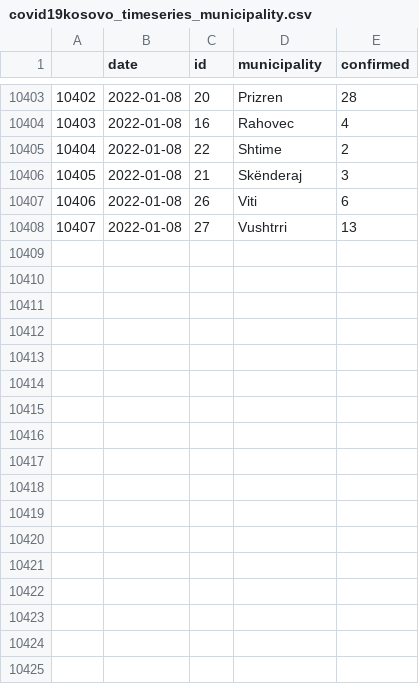
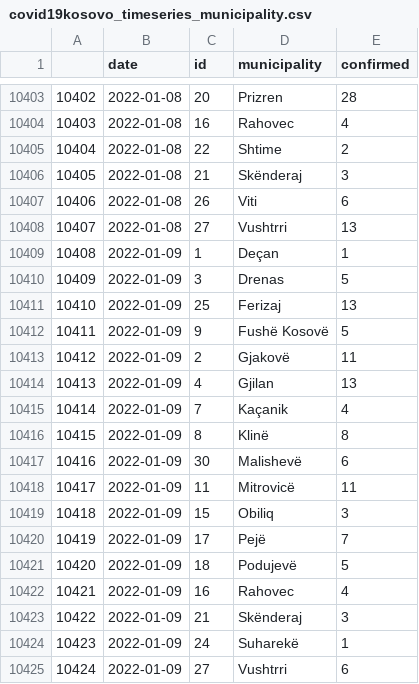
Before and after one commit to KushtrimVisoka/datasets, a CSV file: covid19kosovo_timeseries_municipality.csv, drawn as a sheet; only a part is shown, gaps mark what is left out; the diff names each change by its address in the sheet, - before the commit and + after, or states it on an @@ line.

```diff
--- a/covid19kosovo_timeseries_municipality.csv
+++ b/covid19kosovo_timeseries_municipality.csv
+row 10409: 10408 | 2022-01-09 | 1 | Deçan | 1
+row 10410: 10409 | 2022-01-09 | 3 | Drenas | 5
+row 10411: 10410 | 2022-01-09 | 25 | Ferizaj | 13
+row 10412: 10411 | 2022-01-09 | 9 | Fushë Kosovë | 5
+row 10413: 10412 | 2022-01-09 | 2 | Gjakovë | 11
+row 10414: 10413 | 2022-01-09 | 4 | Gjilan | 13
+row 10415: 10414 | 2022-01-09 | 7 | Kaçanik | 4
+row 10416: 10415 | 2022-01-09 | 8 | Klinë | 8
+row 10417: 10416 | 2022-01-09 | 30 | Malishevë | 6
+row 10418: 10417 | 2022-01-09 | 11 | Mitrovicë | 11
+row 10419: 10418 | 2022-01-09 | 15 | Obiliq | 3
+row 10420: 10419 | 2022-01-09 | 17 | Pejë | 7
+row 10421: 10420 | 2022-01-09 | 18 | Podujevë | 5
+row 10422: 10421 | 2022-01-09 | 16 | Rahovec | 4
+row 10423: 10422 | 2022-01-09 | 21 | Skënderaj | 3
+row 10424: 10423 | 2022-01-09 | 24 | Suharekë | 1
+row 10425: 10424 | 2022-01-09 | 27 | Vushtrri | 6
```
Also changed, not shown: covid19kosovo_timeseries.csv, kosovo_dailyvaccinations.csv, 1 other file.
